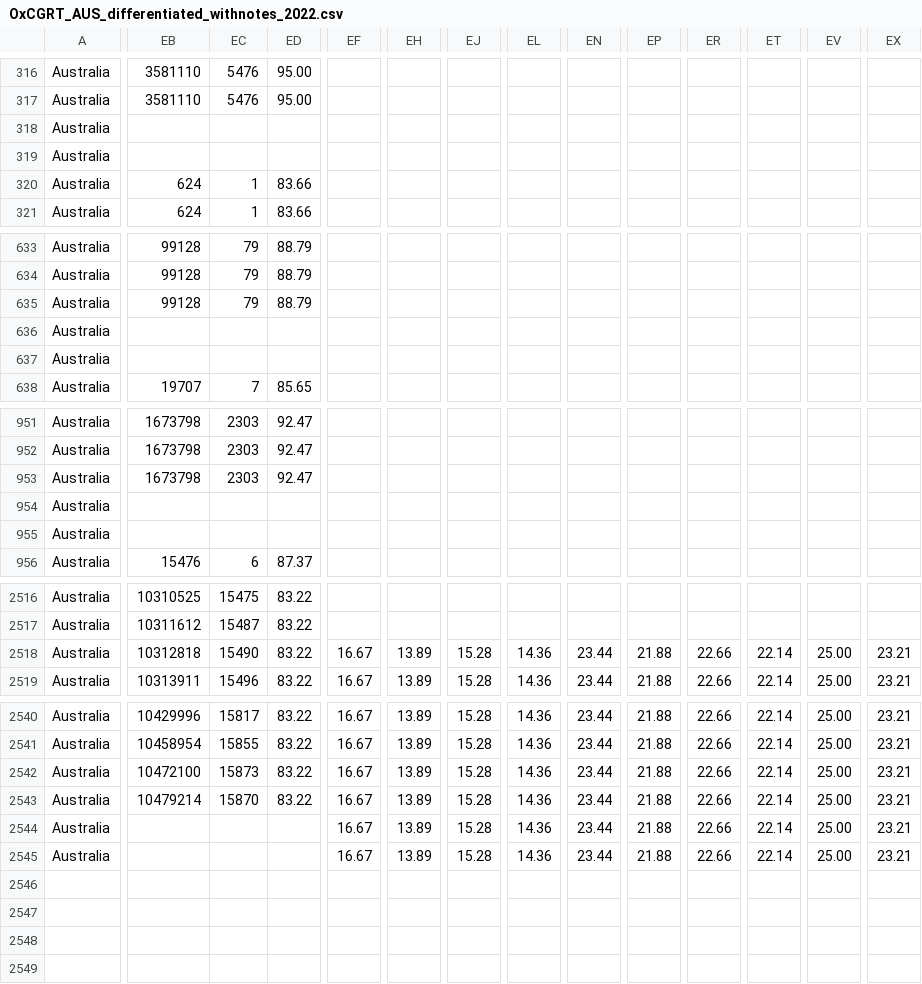
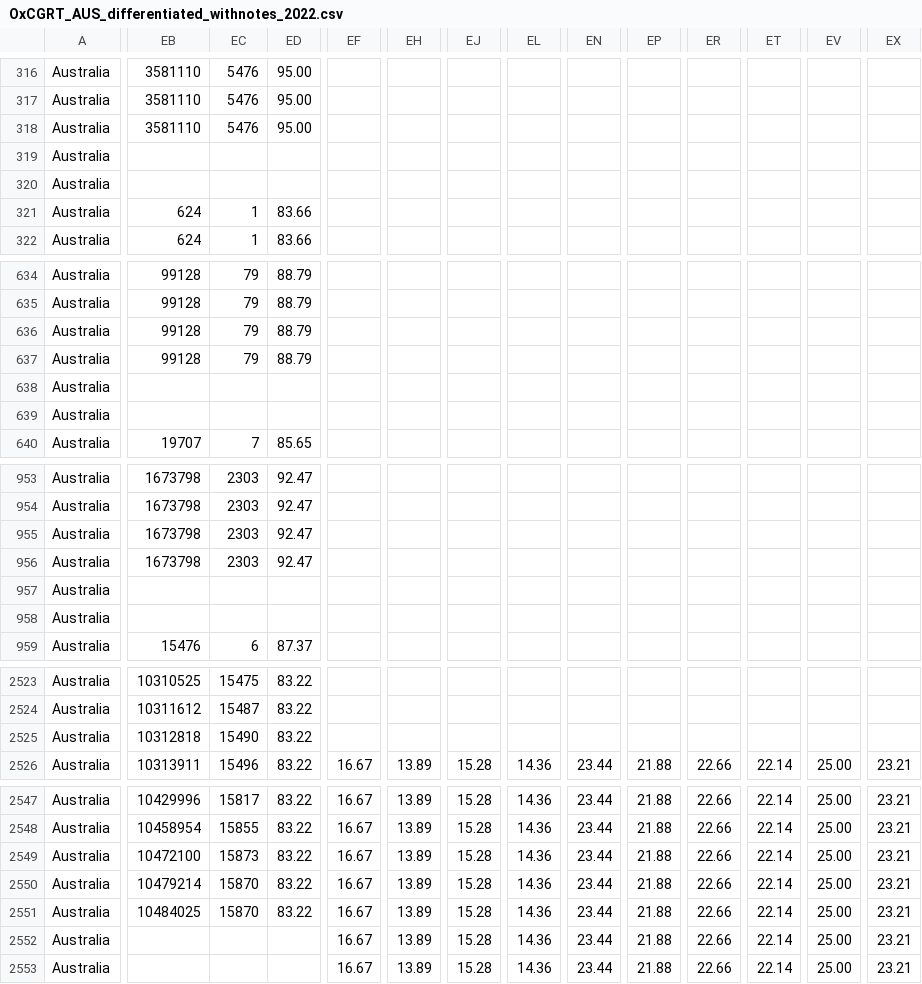
Before and after one commit to bernardoandretti/covid-policy-tracker, a CSV file: data/Australia/OxCGRT_AUS_differentiated_withnotes_2022.csv, drawn as a sheet; only a part is shown, gaps mark what is left out; addresses are those after the commit; rows hold the shown columns only; the diff covers the shown part only; the diff names each change by its address in the sheet, - before the commit and + after, or states it on an @@ line.

```diff
--- a/data/Australia/OxCGRT_AUS_differentiated_withnotes_2022.csv
+++ b/data/Australia/OxCGRT_AUS_differentiated_withnotes_2022.csv
-EB318: (empty)
+EB318: 3581110
-EC318: (empty)
+EC318: 5476
-ED318: (empty)
+ED318: 95.00
+row 320: Australia
-EB637: (empty)
+EB637: 99128
-EC637: (empty)
+EC637: 79
-ED637: (empty)
+ED637: 88.79
+row 639: Australia
-EB956: (empty)
+EB956: 1673798
-EC956: (empty)
+EC956: 2303
-ED956: (empty)
+ED956: 92.47
+row 958: Australia
-EF2525: 16.67
+EF2525: (empty)
-EH2525: 13.89
+EH2525: (empty)
-EJ2525: 15.28
+EJ2525: (empty)
-EL2525: 14.36
+EL2525: (empty)
-EN2525: 23.44
+EN2525: (empty)
-EP2525: 21.88
+EP2525: (empty)
-ER2525: 22.66
+ER2525: (empty)
-ET2525: 22.14
+ET2525: (empty)
-EV2525: 25.00
+EV2525: (empty)
-EX2525: 23.21
+EX2525: (empty)
-EB2551: (empty)
+EB2551: 10484025
-EC2551: (empty)
+EC2551: 15870
-ED2551: (empty)
+ED2551: 83.22
+row 2553: Australia |  |  |  | 16.67 | 13.89 | 15.28 | 14.36 | 23.44 | 21.88 | 22.66 | 22.14 | 25.00 | 23.21
```
Also changed, not shown: 4 added rows and 15 edited cells elsewhere in this file, data/United Kingdom/OxCGRT_GBR_differentiated_withnotes_2022.csv, 4 other files.
